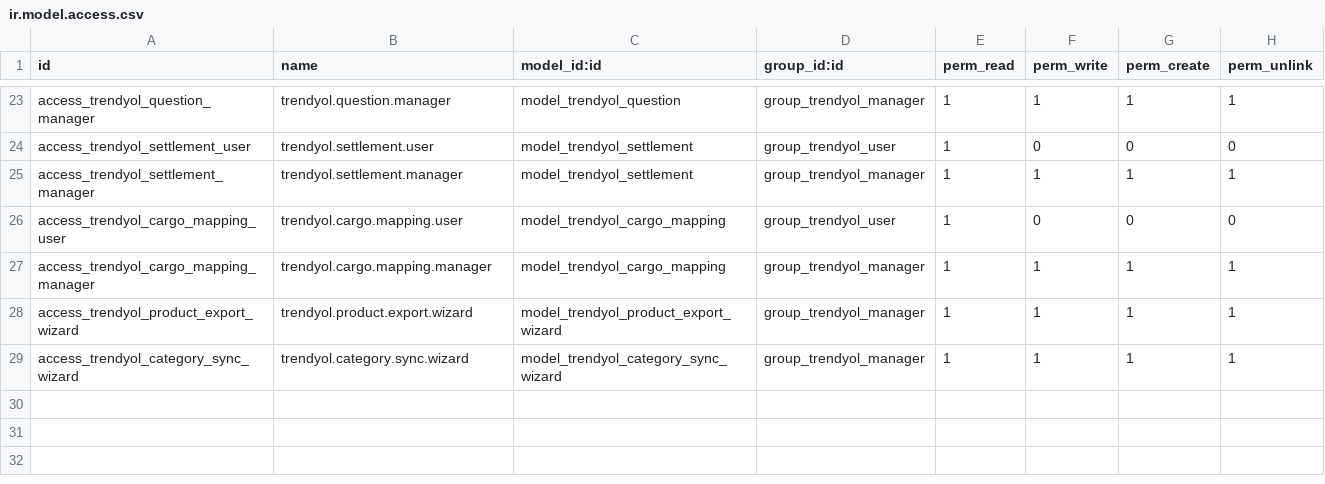
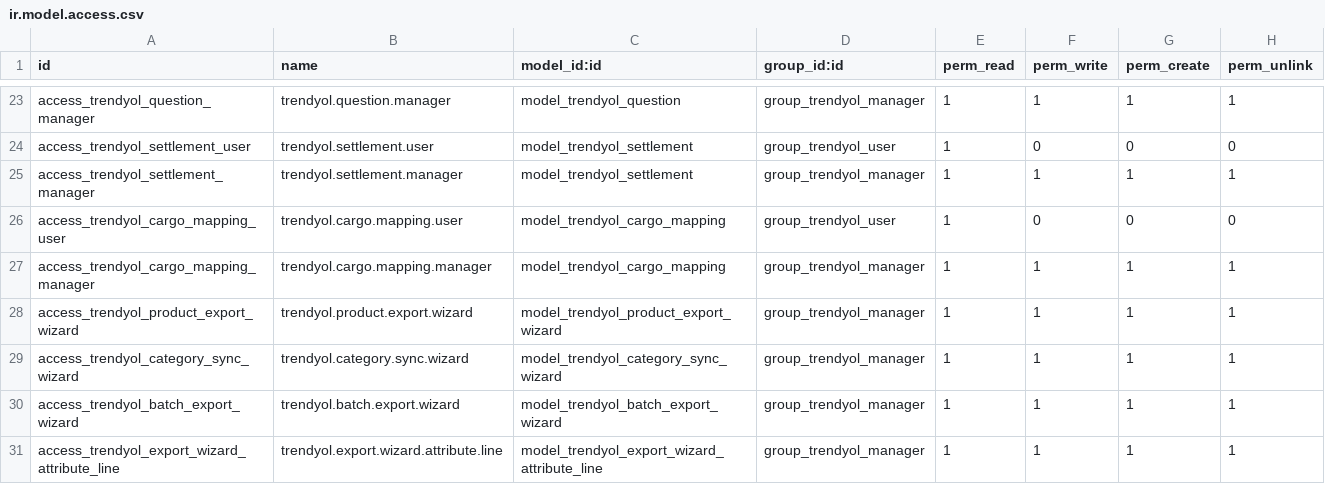
Before and after one commit to altinkaya-opensource/odoo-addons, a CSV file: trendyol_integration/security/ir.model.access.csv, drawn as a sheet; only a part is shown, gaps mark what is left out; the diff names each change by its address in the sheet, - before the commit and + after, or states it on an @@ line.

```diff
--- a/trendyol_integration/security/ir.model.access.csv
+++ b/trendyol_integration/security/ir.model.access.csv
+row 30: access_trendyol_batch_export_wizard | trendyol.batch.export.wizard | model_trendyol_batch_export_wizard | group_trendyol_manager | 1 | 1 | 1 | 1
+row 31: access_trendyol_export_wizard_attribute_line | trendyol.export.wizard.attribute.line | model_trendyol_export_wizard_attribute_line | group_trendyol_manager | 1 | 1 | 1 | 1
```
Also changed, not shown: hepsiburada_integration/security/ir.model.access.csv, 33 other files.
